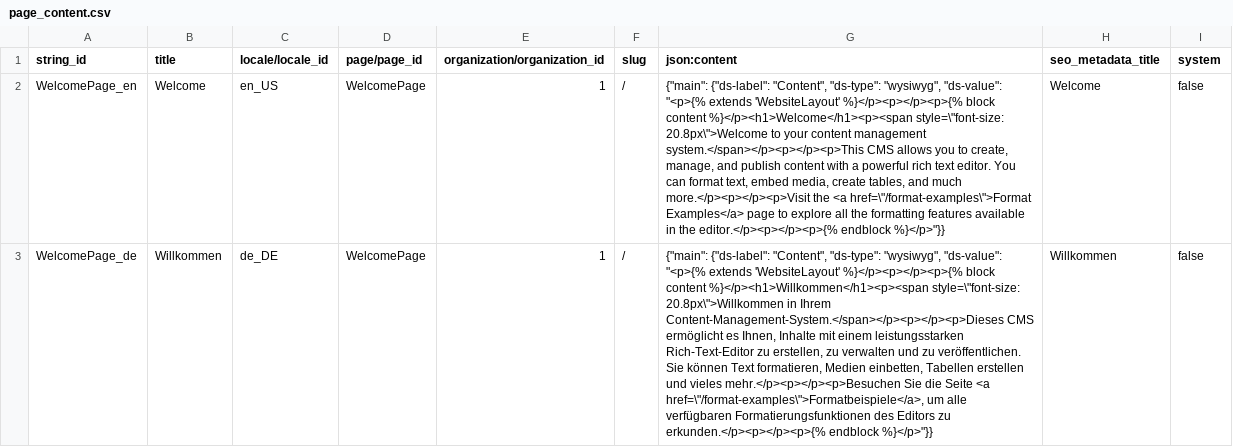
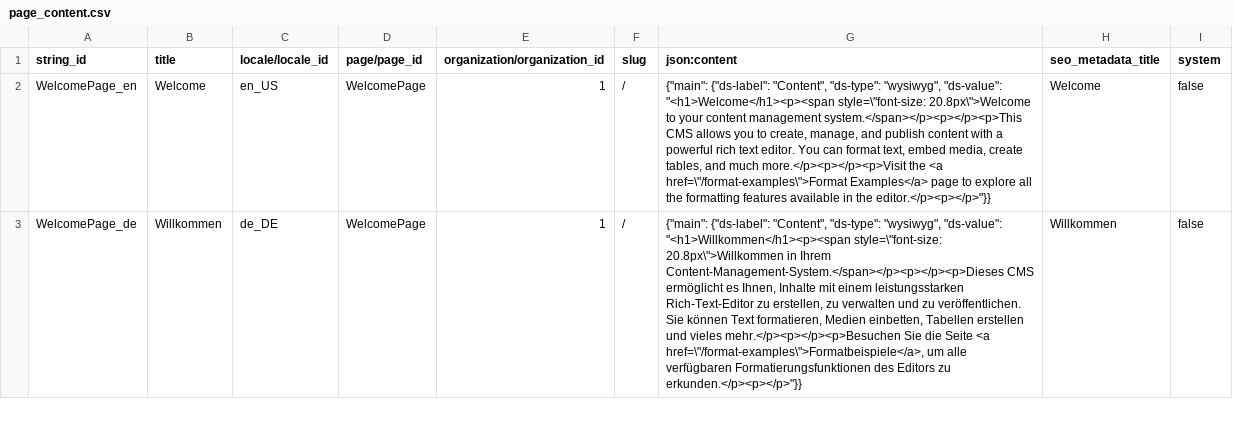
Before and after one commit to DeepselSystems/deepsel-cms, a CSV file: backend/apps/cms/data/page_content.csv, drawn as a sheet; only a part is shown; the diff covers the shown part only; the diff names each change by its address in the sheet, - before the commit and + after, or states it on an @@ line.

```diff
--- a/backend/apps/cms/data/page_content.csv
+++ b/backend/apps/cms/data/page_content.csv
-G2 (json:content): …"wysiwyg", "ds-value": "<p>{% extends 'WebsiteLayout' %}</p><p></p><p>{% block content %}</p><h1>Welcome</h1><p><span style=\"font-size: 20.8px\">Welcome to your content management system.</span></p><p></p><p>This CMS allows you to create, manage, and publish content with a powerful rich text editor. You can format text, embed media, create tables, and much more.</p><p></p><p>Visit the <a href=\"/format-examples\">Format Examples</a> page to explore all the formatting features available in the editor.</p><p></p><p>{% endblock %}</p>"}}
+G2 (json:content): …"wysiwyg", "ds-value": "<h1>Welcome</h1><p><span style=\"font-size: 20.8px\">Welcome to your content management system.</span></p><p></p><p>This CMS allows you to create, manage, and publish content with a powerful rich text editor. You can format text, embed media, create tables, and much more.</p><p></p><p>Visit the <a href=\"/format-examples\">Format Examples</a> page to explore all the formatting features available in the editor.</p><p></p>"}}
-G3 (json:content): …"wysiwyg", "ds-value": "<p>{% extends 'WebsiteLayout' %}</p><p></p><p>{% block content %}</p><h1>Willkommen</h1><p><span style=\"font-size: 20.8px\">Willkommen in Ihrem Content-Management-System.</span></p><p></p><p>Dieses CMS ermöglicht es Ihnen, Inhalte mit einem leistungsstarken Rich-Text-Editor zu erstellen, zu verwalten und zu veröffentlichen. Sie können Text formatieren, Medien einbetten, Tabellen erstellen und vieles mehr.</p><p></p><p>Besuchen Sie die Seite <a href=\"/format-examples\">Formatbeispiele</a>, um alle verfügbaren Formatierungsfunktionen des Editors zu erkunden.</p><p></p><p>{% endblock %}</p>"}}
+G3 (json:content): …"wysiwyg", "ds-value": "<h1>Willkommen</h1><p><span style=\"font-size: 20.8px\">Willkommen in Ihrem Content-Management-System.</span></p><p></p><p>Dieses CMS ermöglicht es Ihnen, Inhalte mit einem leistungsstarken Rich-Text-Editor zu erstellen, zu verwalten und zu veröffentlichen. Sie können Text formatieren, Medien einbetten, Tabellen erstellen und vieles mehr.</p><p></p><p>Besuchen Sie die Seite <a href=\"/format-examples\">Formatbeispiele</a>, um alle verfügbaren Formatierungsfunktionen des Editors zu erkunden.</p><p></p>"}}
```
Also changed, not shown: 2 edited cells elsewhere in this file, backend/apps/cms/data/menu.csv, 3 other files.
